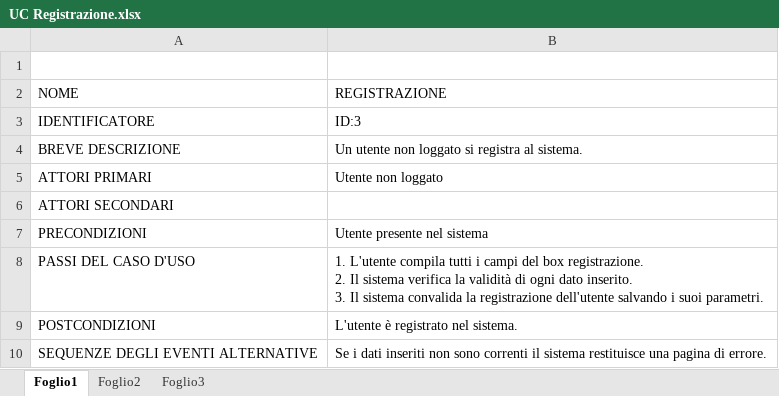
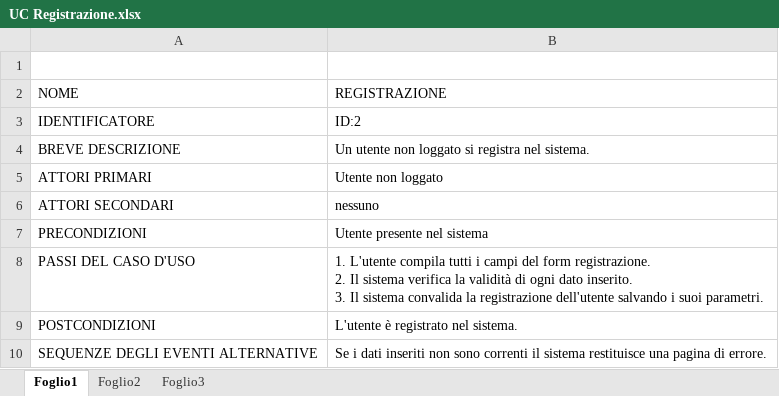
Before and after one commit to alfredo-milani/PerfectPlaces, an Excel workbook: Documenti/UC Registrazione.xlsx, sheet Foglio1, drawn as a sheet; values as stored, in another font and other column widths than the file's, no borders; ↵ is a line break in a cell; the diff names each change by its address in the sheet, - before the commit and + after, or states it on an @@ line.

```diff
--- a/Documenti/UC Registrazione.xlsx (sheet Foglio1)
+++ b/Documenti/UC Registrazione.xlsx (sheet Foglio1)
-B3 (REGISTRAZIONE): ID:3
+B3 (REGISTRAZIONE): ID:2
-B4 (REGISTRAZIONE): …si registra al sistema.
+B4 (REGISTRAZIONE): …si registra nel sistema.
-B6 (REGISTRAZIONE): (empty)
+B6 (REGISTRAZIONE): nessuno
-B8 (REGISTRAZIONE): …campi del box registrazione. ↵ 2.…
+B8 (REGISTRAZIONE): …campi del form registrazione. ↵ 2.…
```
Also changed, not shown: Documenti/UC Gestione Lingua.xlsx, Documenti/UC Gestione Posta.xlsx, 2 other files.
